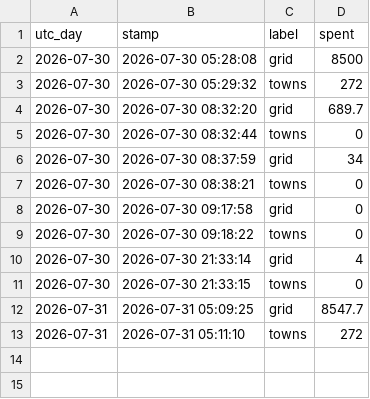
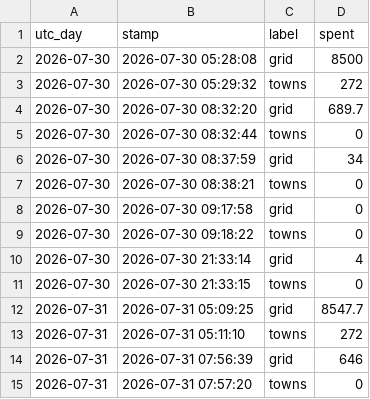
Before and after one commit to ben-ovenden/leaf-blast-epirice, a CSV file: blast_outputs/weighted_spend.csv, drawn as a sheet; the diff names each change by its address in the sheet, - before the commit and + after, or states it on an @@ line.

```diff
--- a/blast_outputs/weighted_spend.csv
+++ b/blast_outputs/weighted_spend.csv
+row 14: 2026-07-31 | 2026-07-31 07:56:39 | grid | 646
+row 15: 2026-07-31 | 2026-07-31 07:57:20 | towns | 0
```
Also changed, not shown: blast_outputs/blastam_trends.csv, blast_outputs/run_log.csv, 3 other files.
